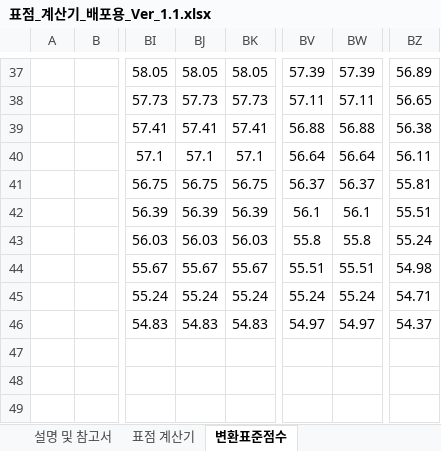
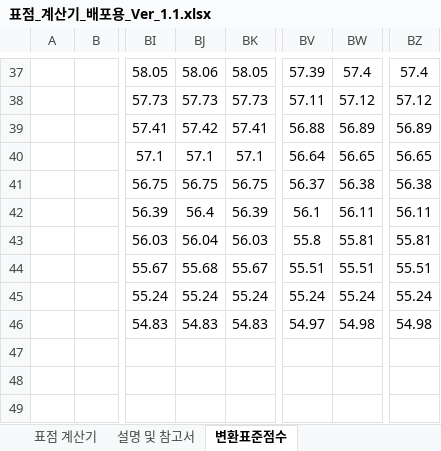
Before and after one commit to SemPer-16/SemPer-16.github.io, an Excel workbook: IPSI_file/STD_C/표점_계산기_배포용_Ver_1.1.xlsx, sheet 변환표준점수, drawn as a sheet; only a part is shown, gaps mark what is left out; values as stored, in another font and other column widths than the file's, no borders; the diff covers the shown part only; the diff names each change by its address in the sheet, - before the commit and + after, or states it on an @@ line.

```diff
--- a/IPSI_file/STD_C/표점_계산기_배포용_Ver_1.1.xlsx (sheet 변환표준점수)
+++ b/IPSI_file/STD_C/표점_계산기_배포용_Ver_1.1.xlsx (sheet 변환표준점수)
@@ sheet tab order changed: 표점 계산기 | 설명 및 참고서 | 변환표준점수 @@
-BJ37: 58.05
+BJ37: 58.06
-BW37: 57.39
+BW37: 57.4
-BZ37: 56.89
+BZ37: 57.4
-BW38: 57.11
+BW38: 57.12
-BZ38: 56.65
+BZ38: 57.12
-BJ39: 57.41
+BJ39: 57.42
-BW39: 56.88
+BW39: 56.89
-BZ39: 56.38
+BZ39: 56.89
-BW40: 56.64
+BW40: 56.65
-BZ40: 56.11
+BZ40: 56.65
-BW41: 56.37
+BW41: 56.38
-BZ41: 55.81
+BZ41: 56.38
-BJ42: 56.39
+BJ42: 56.4
-BW42: 56.1
+BW42: 56.11
-BZ42: 55.51
+BZ42: 56.11
-BJ43: 56.03
+BJ43: 56.04
-BW43: 55.8
+BW43: 55.81
-BZ43: 55.24
+BZ43: 55.81
-BJ44: 55.67
+BJ44: 55.68
-BZ44: 54.98
+BZ44: 55.51
-BZ45: 54.71
+BZ45: 55.24
-BW46: 54.97
+BW46: 54.98
-BZ46: 54.37
+BZ46: 54.98
```
Also changed, not shown: 61 edited cells and cell formats elsewhere in this sheet, sheet 표점 계산기, sheet 설명 및 참고서, hidden cells, charts or pictures, 3 other files.
